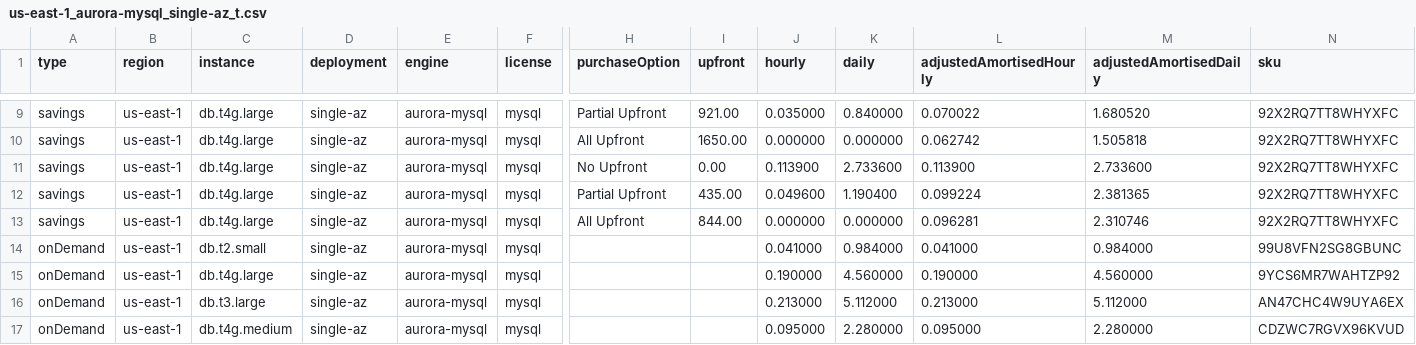
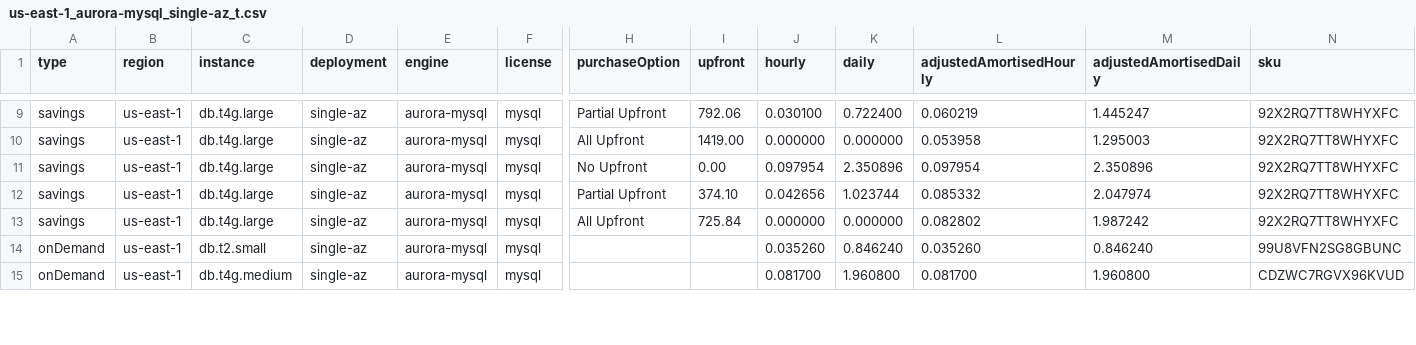
Before and after one commit to szantopeter/open-finops, a CSV file: src/assets/pricing/us-east-1_aurora-mysql_single-az_t.csv, drawn as a sheet; only a part is shown, gaps mark what is left out; removed rows and columns are numbered as before the commit, all else as after; rows hold the shown columns only; the diff covers the shown part only; the diff names each change by its address in the sheet, - before the commit and + after, or states it on an @@ line.

```diff
--- a/src/assets/pricing/us-east-1_aurora-mysql_single-az_t.csv
+++ b/src/assets/pricing/us-east-1_aurora-mysql_single-az_t.csv
-I9 (upfront): 921.00
+I9 (upfront): 792.06
-J9 (hourly): 0.035000
+J9 (hourly): 0.030100
-K9 (daily): 0.840000
+K9 (daily): 0.722400
-L9 (adjustedAmortisedHourly): 0.070022
+L9 (adjustedAmortisedHourly): 0.060219
-M9 (adjustedAmortisedDaily): 1.680520
+M9 (adjustedAmortisedDaily): 1.445247
-I10 (upfront): 1650.00
+I10 (upfront): 1419.00
-L10 (adjustedAmortisedHourly): 0.062742
+L10 (adjustedAmortisedHourly): 0.053958
-M10 (adjustedAmortisedDaily): 1.505818
+M10 (adjustedAmortisedDaily): 1.295003
-J11 (hourly): 0.113900
+J11 (hourly): 0.097954
-K11 (daily): 2.733600
+K11 (daily): 2.350896
-L11 (adjustedAmortisedHourly): 0.113900
+L11 (adjustedAmortisedHourly): 0.097954
-M11 (adjustedAmortisedDaily): 2.733600
+M11 (adjustedAmortisedDaily): 2.350896
-I12 (upfront): 435.00
+I12 (upfront): 374.10
-J12 (hourly): 0.049600
+J12 (hourly): 0.042656
-K12 (daily): 1.190400
+K12 (daily): 1.023744
-L12 (adjustedAmortisedHourly): 0.099224
+L12 (adjustedAmortisedHourly): 0.085332
-M12 (adjustedAmortisedDaily): 2.381365
+M12 (adjustedAmortisedDaily): 2.047974
-I13 (upfront): 844.00
+I13 (upfront): 725.84
-L13 (adjustedAmortisedHourly): 0.096281
+L13 (adjustedAmortisedHourly): 0.082802
-M13 (adjustedAmortisedDaily): 2.310746
+M13 (adjustedAmortisedDaily): 1.987242
-J14 (hourly): 0.041000
+J14 (hourly): 0.035260
-K14 (daily): 0.984000
+K14 (daily): 0.846240
-L14 (adjustedAmortisedHourly): 0.041000
+L14 (adjustedAmortisedHourly): 0.035260
-M14 (adjustedAmortisedDaily): 0.984000
+M14 (adjustedAmortisedDaily): 0.846240
-row 15: onDemand | us-east-1 | db.t4g.large | single-az | aurora-mysql | mysql |  |  | 0.190000 | 4.560000 | 0.190000 | 4.560000 | 9YCS6MR7WAHTZP92
-row 16: onDemand | us-east-1 | db.t3.large | single-az | aurora-mysql | mysql |  |  | 0.213000 | 5.112000 | 0.213000 | 5.112000 | AN47CHC4W9UYA6EX
-J15 (hourly): 0.095000
+J15 (hourly): 0.081700
-K15 (daily): 2.280000
+K15 (daily): 1.960800
-L15 (adjustedAmortisedHourly): 0.095000
+L15 (adjustedAmortisedHourly): 0.081700
-M15 (adjustedAmortisedDaily): 2.280000
+M15 (adjustedAmortisedDaily): 1.960800
```
Also changed, not shown: 3 removed rows and 100 edited cells elsewhere in this file, src/assets/pricing/eu-west-1_aurora-postgresql_single-az_t.csv, src/assets/pricing/eu-west-1_oracle-se2-byol_multi-az_r.csv, 19 other files.
